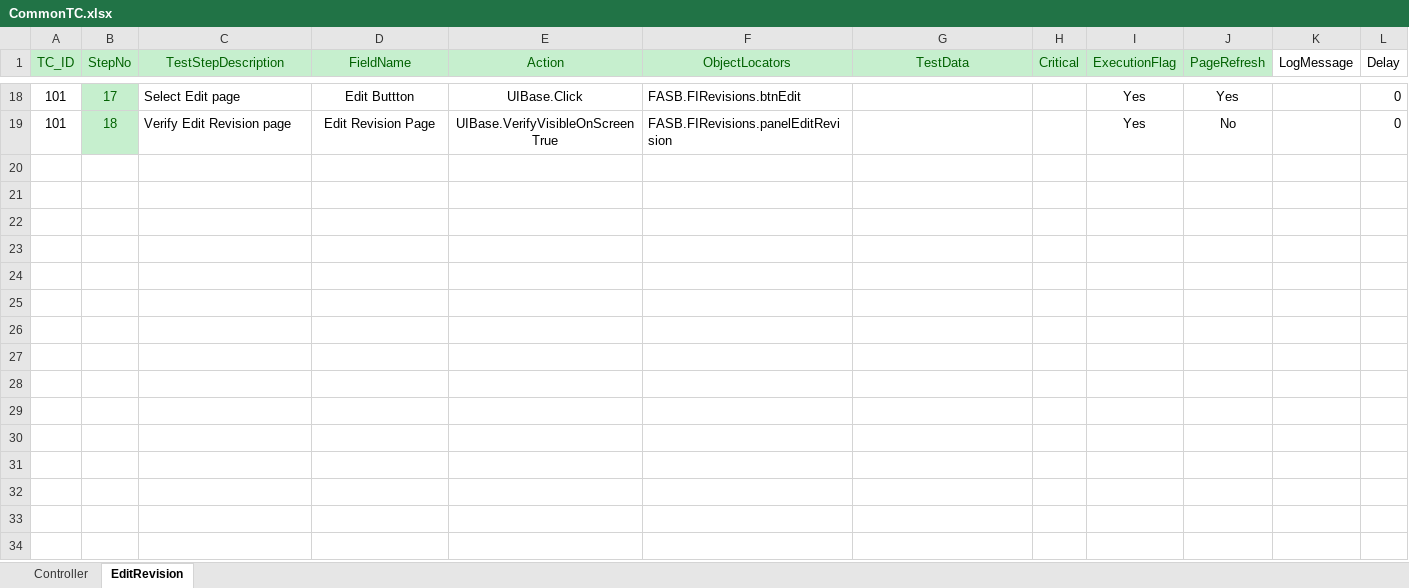
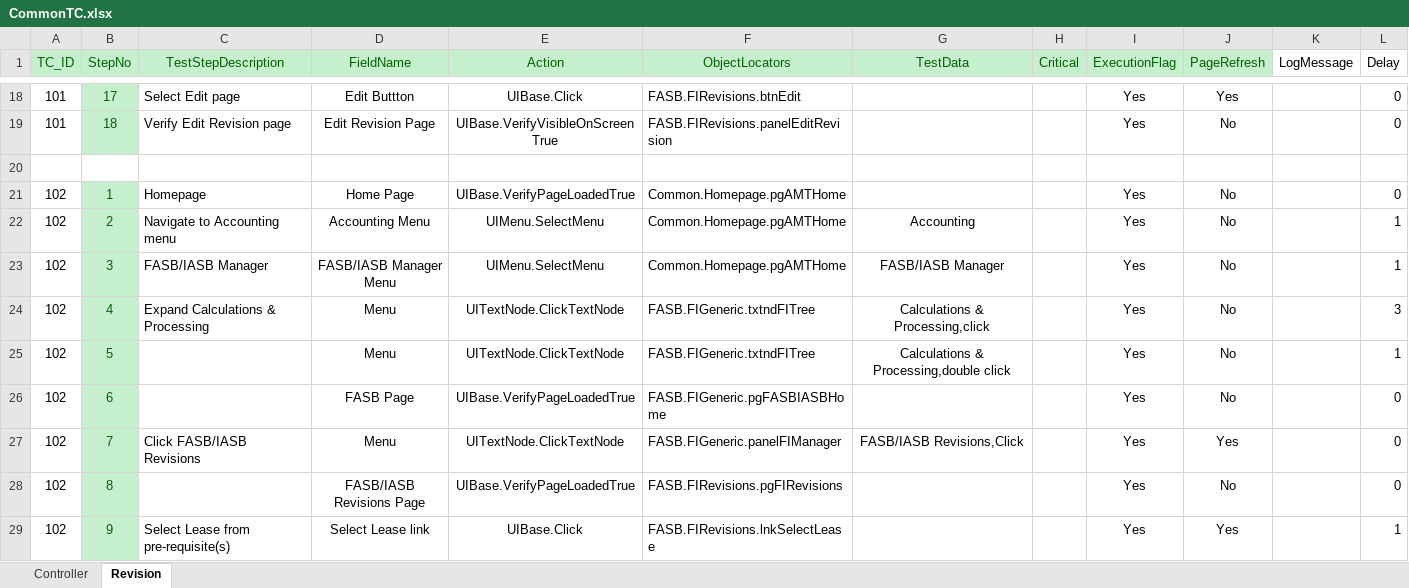
Before and after one commit to shahriarkamal-dsi/AMT-TestFrameWork, an Excel workbook: src/main/resources/modules/CommonTC.xlsx, sheet Revision, drawn as a sheet; only a part is shown, gaps mark what is left out; values as stored, in another font and other column widths than the file's, no borders; conditional formats not drawn; the diff covers the shown part only; the diff names each change by its address in the sheet, - before the commit and + after, or states it on an @@ line.

Commit message:
Add: Sxript for update revision

```diff
--- a/src/main/resources/modules/CommonTC.xlsx (sheet Revision)
+++ b/src/main/resources/modules/CommonTC.xlsx (sheet Revision)
-sheet tab: EditRevision
+sheet tab: Revision
+row 20: (empty)
+row 21: 102 | 1 | Homepage | Home Page | UIBase.VerifyPageLoadedTrue | Common.Homepage.pgAMTHome |  |  | Yes | No |  | 0
+row 22: 102 | 2 | Navigate to Accounting menu | Accounting Menu | UIMenu.SelectMenu | Common.Homepage.pgAMTHome | Accounting |  | Yes | No |  | 1
+row 23: 102 | 3 | FASB/IASB Manager | FASB/IASB Manager Menu | UIMenu.SelectMenu | Common.Homepage.pgAMTHome | FASB/IASB Manager |  | Yes | No |  | 1
+row 24: 102 | 4 | Expand Calculations & Processing | Menu | UITextNode.ClickTextNode | FASB.FIGeneric.txtndFITree | Calculations & Processing,click |  | Yes | No |  | 3
+row 25: 102 | 5 |  | Menu | UITextNode.ClickTextNode | FASB.FIGeneric.txtndFITree | Calculations & Processing,double click |  | Yes | No |  | 1
+row 26: 102 | 6 |  | FASB Page | UIBase.VerifyPageLoadedTrue | FASB.FIGeneric.pgFASBIASBHome |  |  | Yes | No |  | 0
+row 27: 102 | 7 | Click FASB/IASB Revisions | Menu | UITextNode.ClickTextNode | FASB.FIGeneric.panelFIManager | FASB/IASB Revisions,Click |  | Yes | Yes |  | 0
+row 28: 102 | 8 |  | FASB/IASB Revisions Page | UIBase.VerifyPageLoadedTrue | FASB.FIRevisions.pgFIRevisions |  |  | Yes | No |  | 0
+row 29: 102 | 9 | Select Lease from pre-requisite(s) | Select Lease link | UIBase.Click | FASB.FIRevisions.lnkSelectLease |  |  | Yes | Yes |  | 1
```
Also changed, not shown: 174 added rows elsewhere in this sheet, sheet Controller, src/main/resources/modules/SMOKE.xlsx, src/main/resources/objectLocator/OR_FASB.xlsx.
